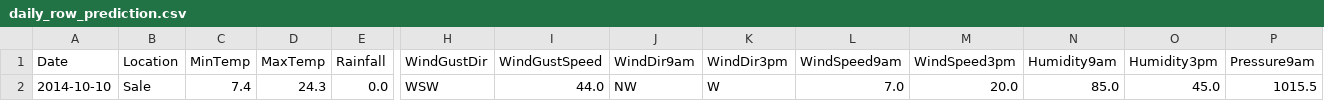
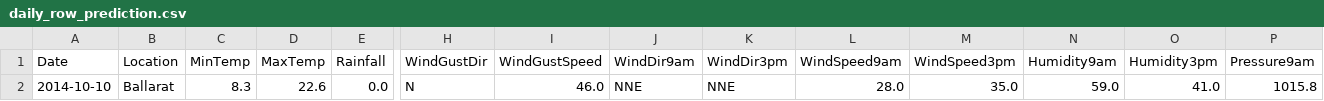
Before and after one commit to lgeorges1234/DEC24_MLOPS_METEO, a CSV file: app/raw_data/prediction_raw_data/daily_row_prediction.csv, drawn as a sheet; only a part is shown, gaps mark what is left out; removed rows and columns are numbered as before the commit, all else as after; rows hold the shown columns only; the diff names each change by its address in the sheet, - before the commit and + after, or states it on an @@ line.

```diff
--- a/app/raw_data/prediction_raw_data/daily_row_prediction.csv
+++ b/app/raw_data/prediction_raw_data/daily_row_prediction.csv
-row 2: 2014-10-10 | Sale | 7.4 | 24.3 | 0.0 | WSW | 44.0 | NW | W | 7.0 | 20.0 | 85.0 | 45.0 | 1015.5
+row 2: 2014-10-10 | Ballarat | 8.3 | 22.6 | 0.0 | N | 46.0 | NNE | NNE | 28.0 | 35.0 | 59.0 | 41.0 | 1015.8
```
Also changed, not shown: app/api/data/prepared_data/daily_row_prediction_cleaned.csv, app/api/data/prepared_data/y_train.csv, 23 other files.
